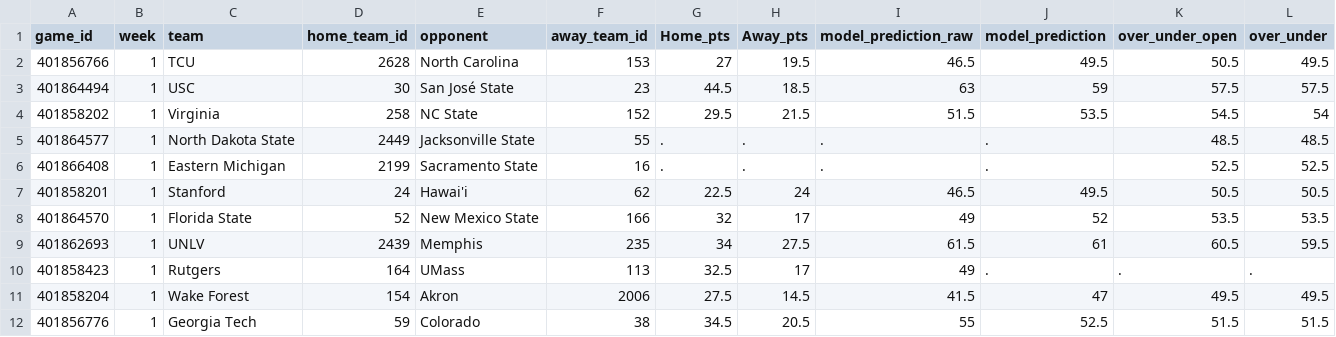
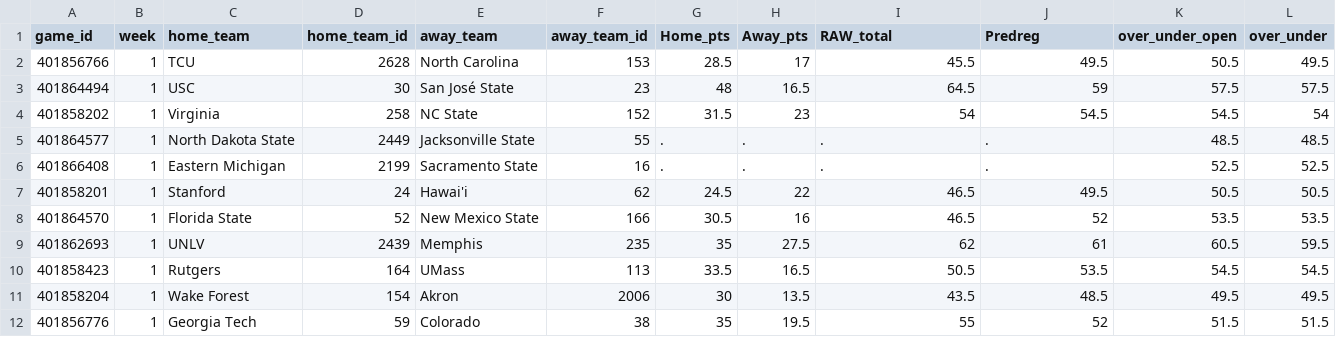
Before and after one commit to trashduty/trash-schedule, a CSV file: CFB Total Output.csv, drawn as a sheet; only a part is shown; the diff covers the shown part only.

Commit message:
Add files via upload

```diff
--- a/CFB Total Output.csv
+++ b/CFB Total Output.csv
@@ -1,12 +1,12 @@
-game_id,week,team,home_team_id,opponent,away_team_id,Home_pts,Away_pts,model_prediction_raw,model_prediction,over_under_open,over_under
-401856766,1,TCU,2628,North Carolina,153,27,19.5,46.5,49.5,50.5,49.5
-401864494,1,USC,30,San José State,23,44.5,18.5,63,59,57.5,57.5
-401858202,1,Virginia,258,NC State,152,29.5,21.5,51.5,53.5,54.5,54
+game_id,week,home_team,home_team_id,away_team,away_team_id,Home_pts,Away_pts,RAW_total,Predreg,over_under_open,over_under
+401856766,1,TCU,2628,North Carolina,153,28.5,17,45.5,49.5,50.5,49.5
+401864494,1,USC,30,San José State,23,48,16.5,64.5,59,57.5,57.5
+401858202,1,Virginia,258,NC State,152,31.5,23,54,54.5,54.5,54
 401864577,1,North Dakota State,2449,Jacksonville State,55,.,.,.,.,48.5,48.5
 401866408,1,Eastern Michigan,2199,Sacramento State,16,.,.,.,.,52.5,52.5
-401858201,1,Stanford,24,Hawai'i,62,22.5,24,46.5,49.5,50.5,50.5
-401864570,1,Florida State,52,New Mexico State,166,32,17,49,52,53.5,53.5
-401862693,1,UNLV,2439,Memphis,235,34,27.5,61.5,61,60.5,59.5
-401858423,1,Rutgers,164,UMass,113,32.5,17,49,.,.,.
-401858204,1,Wake Forest,154,Akron,2006,27.5,14.5,41.5,47,49.5,49.5
-401856776,1,Georgia Tech,59,Colorado,38,34.5,20.5,55,52.5,51.5,51.5
+401858201,1,Stanford,24,Hawai'i,62,24.5,22,46.5,49.5,50.5,50.5
+401864570,1,Florida State,52,New Mexico State,166,30.5,16,46.5,52,53.5,53.5
+401862693,1,UNLV,2439,Memphis,235,35,27.5,62,61,60.5,59.5
+401858423,1,Rutgers,164,UMass,113,33.5,16.5,50.5,53.5,54.5,54.5
+401858204,1,Wake Forest,154,Akron,2006,30,13.5,43.5,48.5,49.5,49.5
+401856776,1,Georgia Tech,59,Colorado,38,35,19.5,55,52,51.5,51.5
```
Also changed, not shown: 140 edited cells elsewhere in this file.
